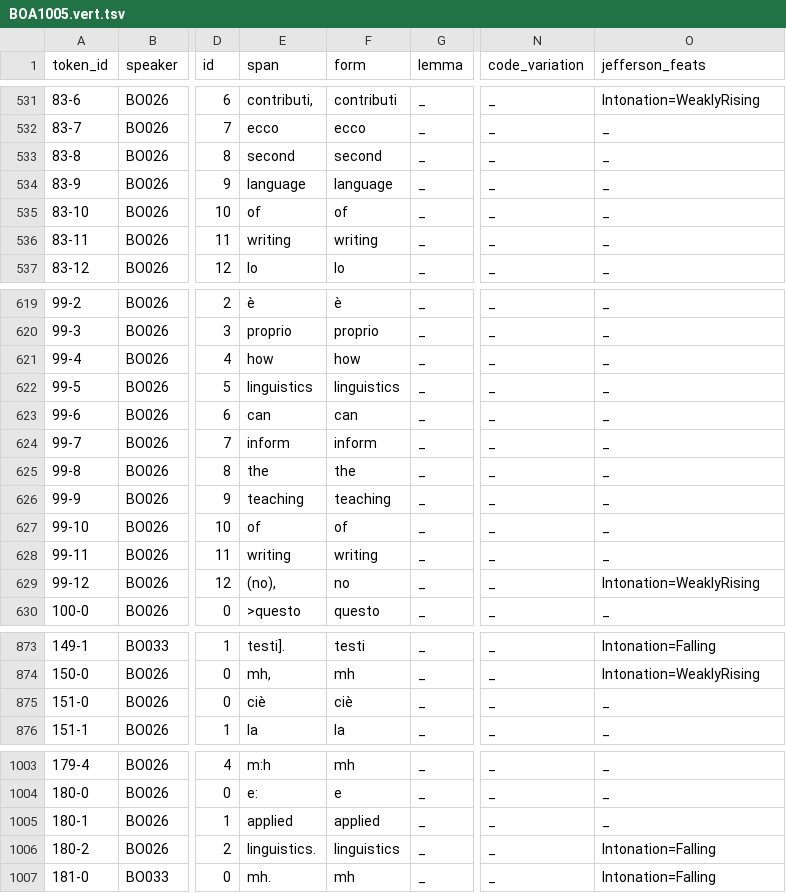
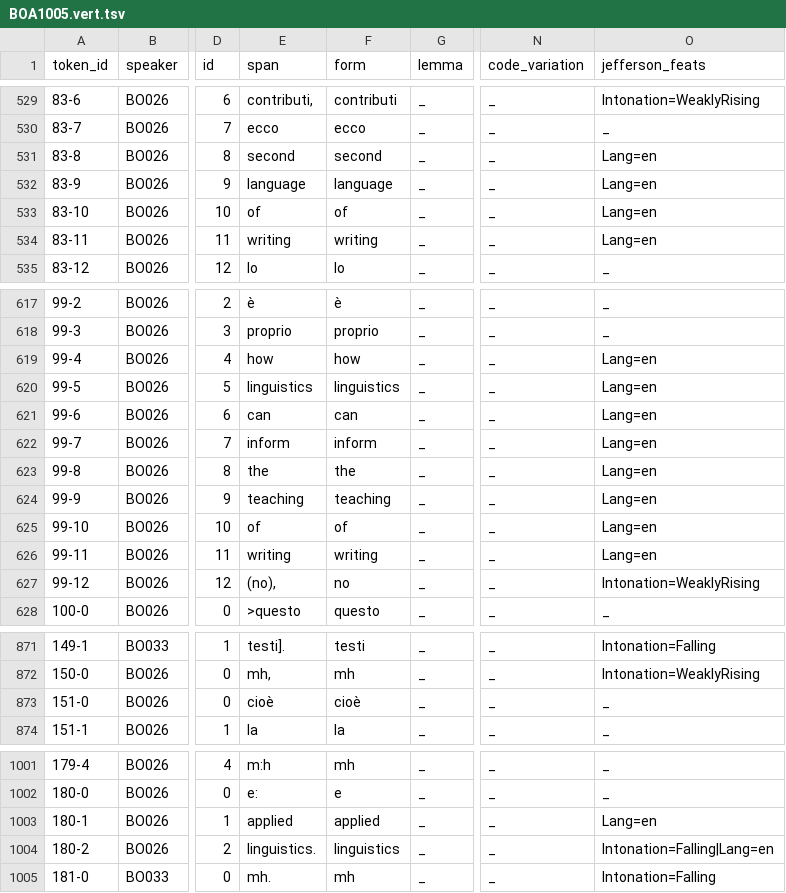
Before and after one commit to KIParla/KIP, a TSV file: tsv/BOA1005.vert.tsv, drawn as a sheet; only a part is shown, gaps mark what is left out; addresses are those after the commit; the diff covers the shown part only; the diff names each change by its address in the sheet, - before the commit and + after, or states it on an @@ line.

```diff
--- a/tsv/BOA1005.vert.tsv
+++ b/tsv/BOA1005.vert.tsv
-O531:O534 (jefferson_feats): _
+O531:O534 (jefferson_feats): Lang=en
-O619:O626 (jefferson_feats): _
+O619:O626 (jefferson_feats): Lang=en
-E873 (span): ciè
+E873 (span): cioè
-F873 (form): ciè
+F873 (form): cioè
-O1003 (jefferson_feats): _
+O1003 (jefferson_feats): Lang=en
-O1004 (jefferson_feats): Intonation=Falling
+O1004 (jefferson_feats): Intonation=Falling|Lang=en
```
Also changed, not shown: 6 removed rows and 53 edited cells elsewhere in this file.
